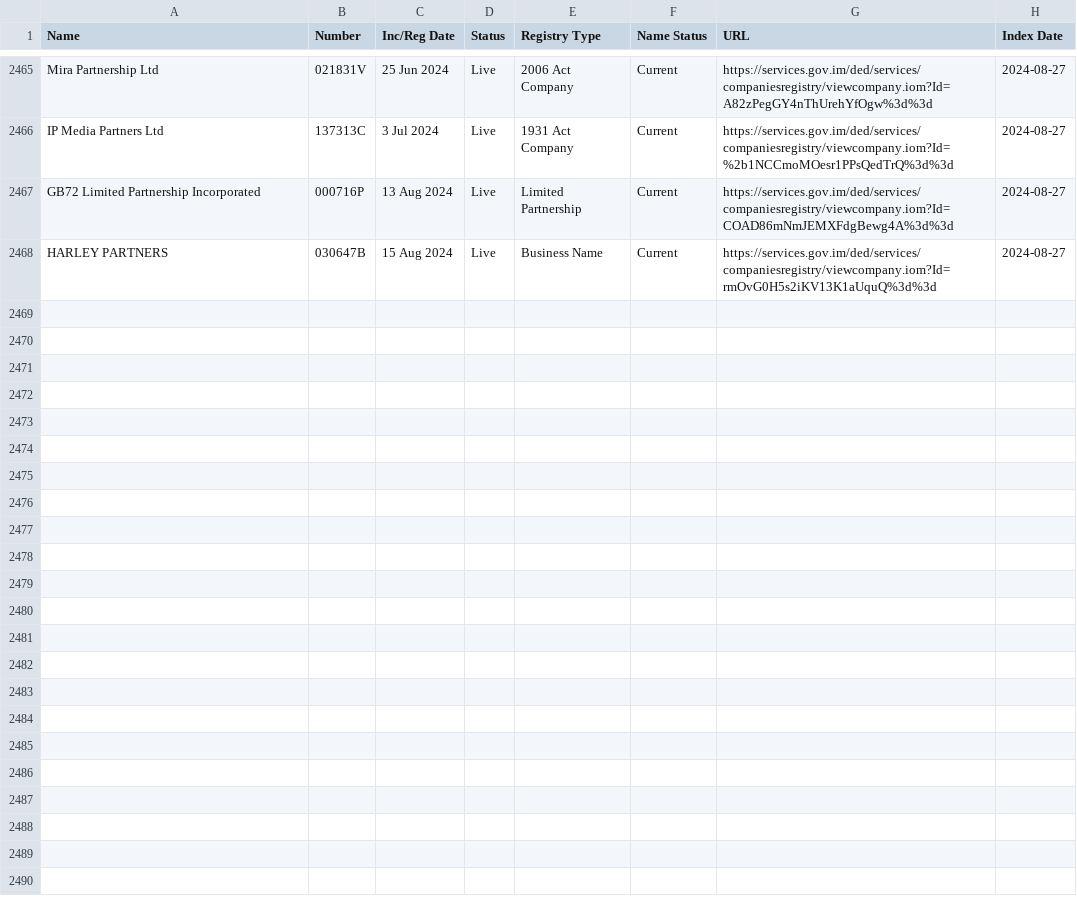
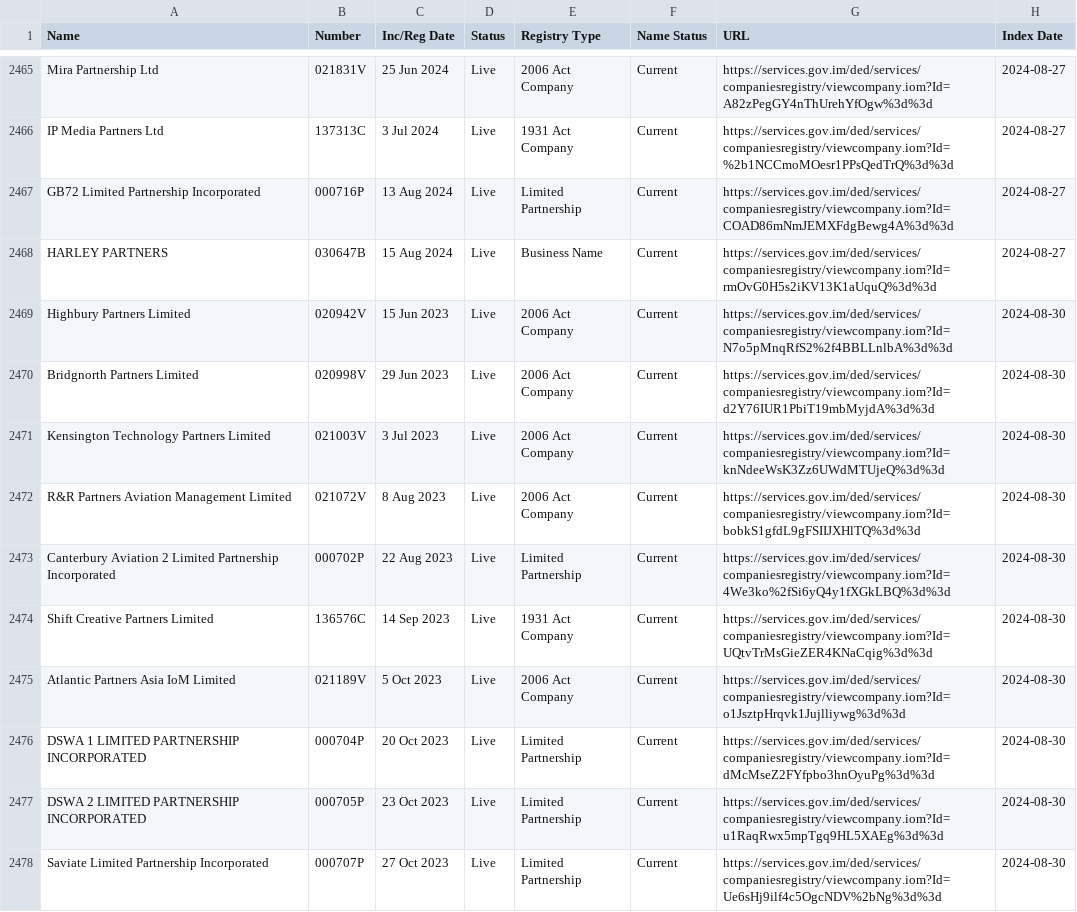
Before and after one commit to dankarran/isleofman-opendata, a CSV file: data/gov.im/companies/sources/search/names/PARTNER.csv, drawn as a sheet; only a part is shown, gaps mark what is left out; the diff covers the shown part only.

Commit message:
Update Planning Applications, Companies and OpenStreetMap

```diff
--- a/data/gov.im/companies/sources/search/names/PARTNER.csv
+++ b/data/gov.im/companies/sources/search/names/PARTNER.csv
@@ -2468 +2468,11 @@
 "HARLEY PARTNERS","030647B","15 Aug 2024","Live","Business Name","Current","https://services.gov.im/ded/services/companiesregistry/viewcompany.iom?Id=rmOvG0H5s2iKV13K1aUquQ%3d%3d","2024-08-27"
+"Highbury Partners Limited","020942V","15 Jun 2023","Live","2006 Act Company","Current","https://services.gov.im/ded/services/companiesregistry/viewcompany.iom?Id=N7o5pMnqRfS2%2f4BBLLnlbA%3d%3d","2024-08-30"
+"Bridgnorth Partners Limited","020998V","29 Jun 2023","Live","2006 Act Company","Current","https://services.gov.im/ded/services/companiesregistry/viewcompany.iom?Id=d2Y76IUR1PbiT19mbMyjdA%3d%3d","2024-08-30"
+"Kensington Technology Partners Limited","021003V","3 Jul 2023","Live","2006 Act Company","Current","https://services.gov.im/ded/services/companiesregistry/viewcompany.iom?Id=knNdeeWsK3Zz6UWdMTUjeQ%3d%3d","2024-08-30"
+"R&R Partners Aviation Management Limited","021072V","8 Aug 2023","Live","2006 Act Company","Current","https://services.gov.im/ded/services/companiesregistry/viewcompany.iom?Id=bobkS1gfdL9gFSIIJXHlTQ%3d%3d","2024-08-30"
+"Canterbury Aviation 2 Limited Partnership Incorporated","000702P","22 Aug 2023","Live","Limited Partnership","Current","https://services.gov.im/ded/services/companiesregistry/viewcompany.iom?Id=4We3ko%2fSi6yQ4y1fXGkLBQ%3d%3d","2024-08-30"
+"Shift Creative Partners Limited","136576C","14 Sep 2023","Live","1931 Act Company","Current","https://services.gov.im/ded/services/companiesregistry/viewcompany.iom?Id=UQtvTrMsGieZER4KNaCqig%3d%3d","2024-08-30"
+"Atlantic Partners Asia IoM Limited","021189V","5 Oct 2023","Live","2006 Act Company","Current","https://services.gov.im/ded/services/companiesregistry/viewcompany.iom?Id=o1JsztpHrqvk1Jujlliywg%3d%3d","2024-08-30"
+"DSWA 1 LIMITED PARTNERSHIP INCORPORATED","000704P","20 Oct 2023","Live","Limited Partnership","Current","https://services.gov.im/ded/services/companiesregistry/viewcompany.iom?Id=dMcMseZ2FYfpbo3hnOyuPg%3d%3d","2024-08-30"
+"DSWA 2 LIMITED PARTNERSHIP INCORPORATED","000705P","23 Oct 2023","Live","Limited Partnership","Current","https://services.gov.im/ded/services/companiesregistry/viewcompany.iom?Id=u1RaqRwx5mpTgq9HL5XAEg%3d%3d","2024-08-30"
+"Saviate Limited Partnership Incorporated","000707P","27 Oct 2023","Live","Limited Partnership","Current","https://services.gov.im/ded/services/companiesregistry/viewcompany.iom?Id=Ue6sHj9ilf4c5OgcNDV%2bNg%3d%3d","2024-08-30"
```
Also changed, not shown: 10 added rows elsewhere in this file, data/gov.im/companies/sources/search/names/CORP.csv, data/gov.im/companies/sources/search/names/FOUNDATION.csv, 49 other files.
